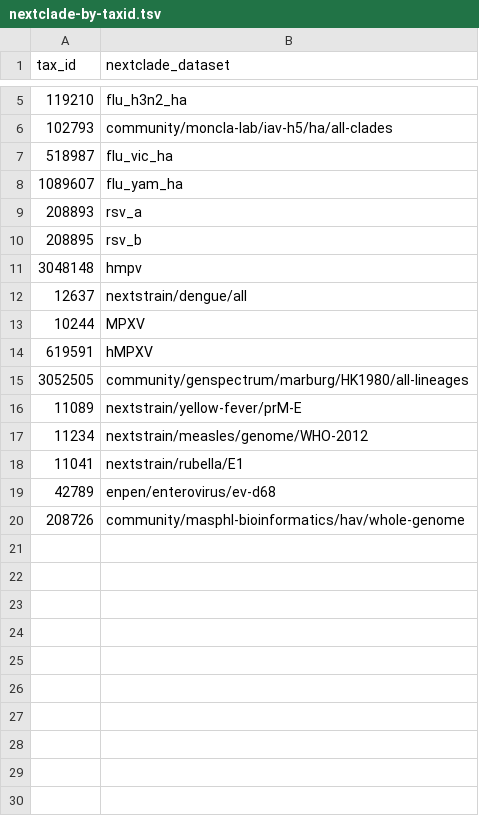
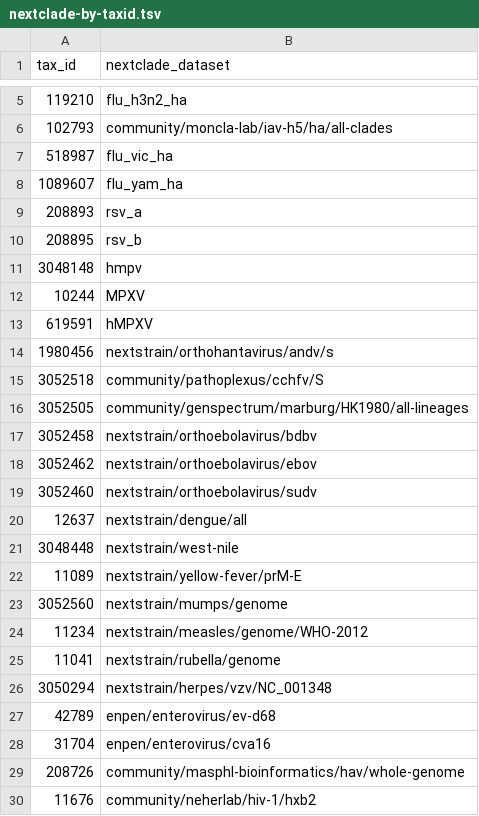
Before and after one commit to broadinstitute/viral-references, a TSV file: typing/nextclade-by-taxid.tsv, drawn as a sheet; only a part is shown, gaps mark what is left out.

Commit message:
add a whole bunch of newer nextclade datasets for various VHFs, VVPDs, etc

```diff
--- a/typing/nextclade-by-taxid.tsv
+++ b/typing/nextclade-by-taxid.tsv
@@ -11,10 +11,20 @@ tax_id	nextclade_dataset
 3048148	hmpv
-12637	nextstrain/dengue/all
 10244	MPXV
 619591	hMPXV
+1980456	nextstrain/orthohantavirus/andv/s
+3052518	community/pathoplexus/cchfv/S
 3052505	community/genspectrum/marburg/HK1980/all-lineages
+3052458	nextstrain/orthoebolavirus/bdbv
+3052462	nextstrain/orthoebolavirus/ebov
+3052460	nextstrain/orthoebolavirus/sudv
+12637	nextstrain/dengue/all
+3048448	nextstrain/west-nile
 11089	nextstrain/yellow-fever/prM-E
+3052560	nextstrain/mumps/genome
 11234	nextstrain/measles/genome/WHO-2012
-11041	nextstrain/rubella/E1
+11041	nextstrain/rubella/genome
+3050294	nextstrain/herpes/vzv/NC_001348
 42789	enpen/enterovirus/ev-d68
+31704	enpen/enterovirus/cva16
 208726	community/masphl-bioinformatics/hav/whole-genome
+11676	community/neherlab/hiv-1/hxb2
```
